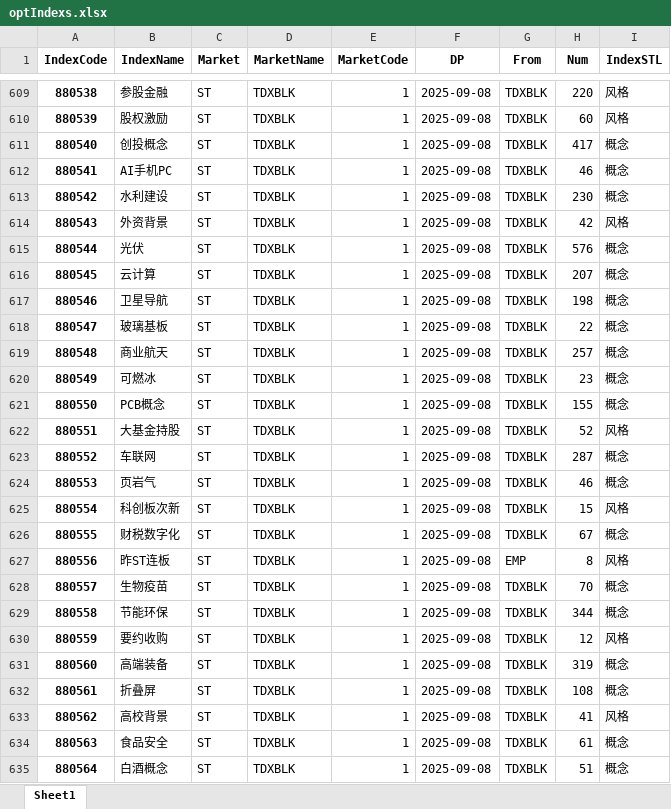
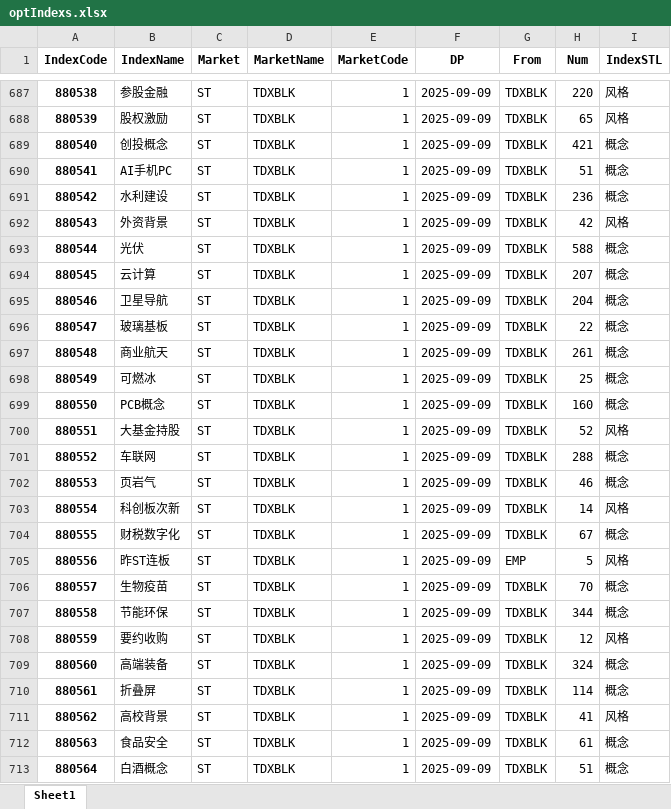
Before and after one commit to u588/app, an Excel workbook: TDXapp/tdxAppData/optIndexs.xlsx, sheet Sheet1, drawn as a sheet; only a part is shown, gaps mark what is left out; values as stored, in another font and other column widths than the file's, no borders; addresses are those after the commit; the diff covers the shown part only; the diff names each change by its address in the sheet, - before the commit and + after, or states it on an @@ line.

```diff
--- a/TDXapp/tdxAppData/optIndexs.xlsx (sheet Sheet1)
+++ b/TDXapp/tdxAppData/optIndexs.xlsx (sheet Sheet1)
-F687:F713 (DP): 2025-09-08
+F687:F713 (DP): 2025-09-09
-H688 (Num): 60
+H688 (Num): 65
-H689 (Num): 417
+H689 (Num): 421
-H690 (Num): 46
+H690 (Num): 51
-H691 (Num): 230
+H691 (Num): 236
-H693 (Num): 576
+H693 (Num): 588
-H695 (Num): 198
+H695 (Num): 204
-H697 (Num): 257
+H697 (Num): 261
-H698 (Num): 23
+H698 (Num): 25
-H699 (Num): 155
+H699 (Num): 160
-H701 (Num): 287
+H701 (Num): 288
-H703 (Num): 15
+H703 (Num): 14
-H705 (Num): 8
+H705 (Num): 5
-H709 (Num): 319
+H709 (Num): 324
-H710 (Num): 108
+H710 (Num): 114
```
Also changed, not shown: 79 added rows and 775 edited cells elsewhere in this sheet, TDXapp/tdxAppData/tdxIndexs.xlsx, 2 other files.
